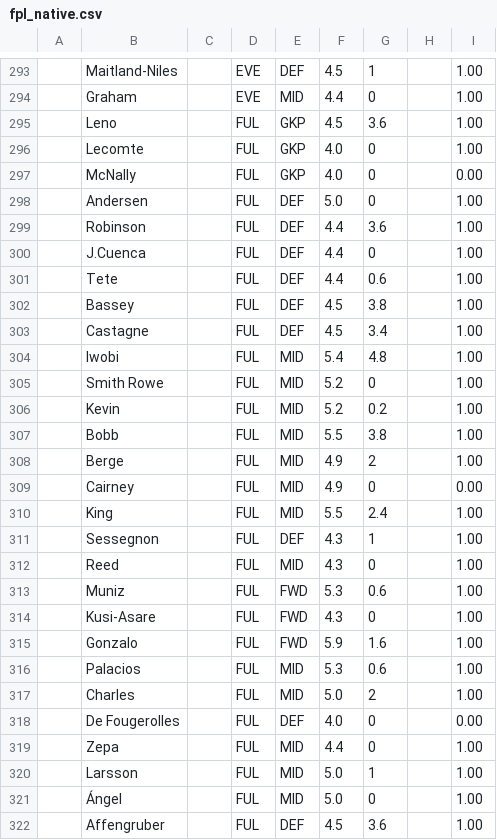
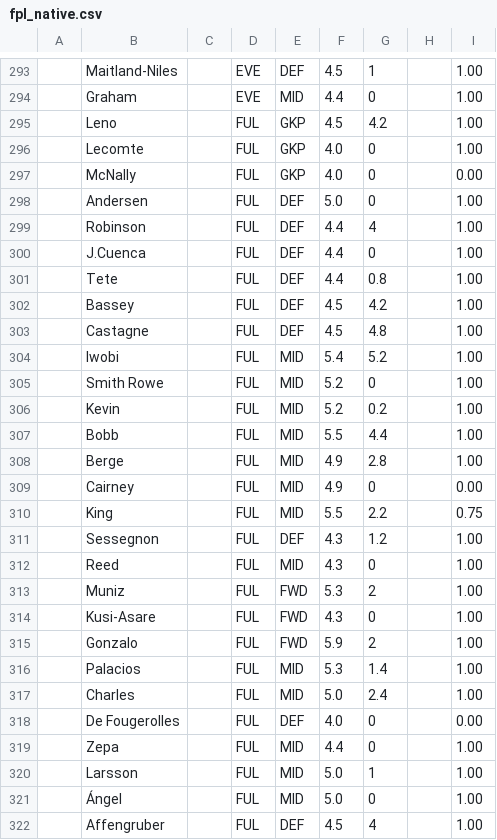
Before and after one commit to QuisTech/fpl-planner, a CSV file: data/fpl_native.csv, drawn as a sheet; only a part is shown, gaps mark what is left out; the diff covers the shown part only.

```diff
--- a/data/fpl_native.csv
+++ b/data/fpl_native.csv
@@ -294,3 +294,3 @@
 "","Graham","","EVE","MID","4.4","0","","1.00"
-"","Leno","","FUL","GKP","4.5","3.6","","1.00"
+"","Leno","","FUL","GKP","4.5","4.2","","1.00"
 "","Lecomte","","FUL","GKP","4.0","0","","1.00"
@@ -298,21 +298,21 @@
 "","Andersen","","FUL","DEF","5.0","0","","1.00"
-"","Robinson","","FUL","DEF","4.4","3.6","","1.00"
+"","Robinson","","FUL","DEF","4.4","4","","1.00"
 "","J.Cuenca","","FUL","DEF","4.4","0","","1.00"
-"","Tete","","FUL","DEF","4.4","0.6","","1.00"
-"","Bassey","","FUL","DEF","4.5","3.8","","1.00"
-"","Castagne","","FUL","DEF","4.5","3.4","","1.00"
-"","Iwobi","","FUL","MID","5.4","4.8","","1.00"
+"","Tete","","FUL","DEF","4.4","0.8","","1.00"
+"","Bassey","","FUL","DEF","4.5","4.2","","1.00"
+"","Castagne","","FUL","DEF","4.5","4.8","","1.00"
+"","Iwobi","","FUL","MID","5.4","5.2","","1.00"
 "","Smith Rowe","","FUL","MID","5.2","0","","1.00"
 "","Kevin","","FUL","MID","5.2","0.2","","1.00"
-"","Bobb","","FUL","MID","5.5","3.8","","1.00"
-"","Berge","","FUL","MID","4.9","2","","1.00"
+"","Bobb","","FUL","MID","5.5","4.4","","1.00"
+"","Berge","","FUL","MID","4.9","2.8","","1.00"
 "","Cairney","","FUL","MID","4.9","0","","0.00"
-"","King","","FUL","MID","5.5","2.4","","1.00"
-"","Sessegnon","","FUL","DEF","4.3","1","","1.00"
+"","King","","FUL","MID","5.5","2.2","","0.75"
+"","Sessegnon","","FUL","DEF","4.3","1.2","","1.00"
 "","Reed","","FUL","MID","4.3","0","","1.00"
-"","Muniz","","FUL","FWD","5.3","0.6","","1.00"
+"","Muniz","","FUL","FWD","5.3","2","","1.00"
 "","Kusi-Asare","","FUL","FWD","4.3","0","","1.00"
-"","Gonzalo","","FUL","FWD","5.9","1.6","","1.00"
-"","Palacios","","FUL","MID","5.3","0.6","","1.00"
-"","Charles","","FUL","MID","5.0","2","","1.00"
+"","Gonzalo","","FUL","FWD","5.9","2","","1.00"
+"","Palacios","","FUL","MID","5.3","1.4","","1.00"
+"","Charles","","FUL","MID","5.0","2.4","","1.00"
 "","De Fougerolles","","FUL","DEF","4.0","0","","0.00"
@@ -321,2 +321,2 @@
 "","Ángel","","FUL","MID","5.0","0","","1.00"
-"","Affengruber","","FUL","DEF","4.5","3.6","","1.00"
+"","Affengruber","","FUL","DEF","4.5","4","","1.00"
```
Also changed, not shown: 1 added row and 129 edited cells elsewhere in this file, data/fplform.csv, 9 other files.
